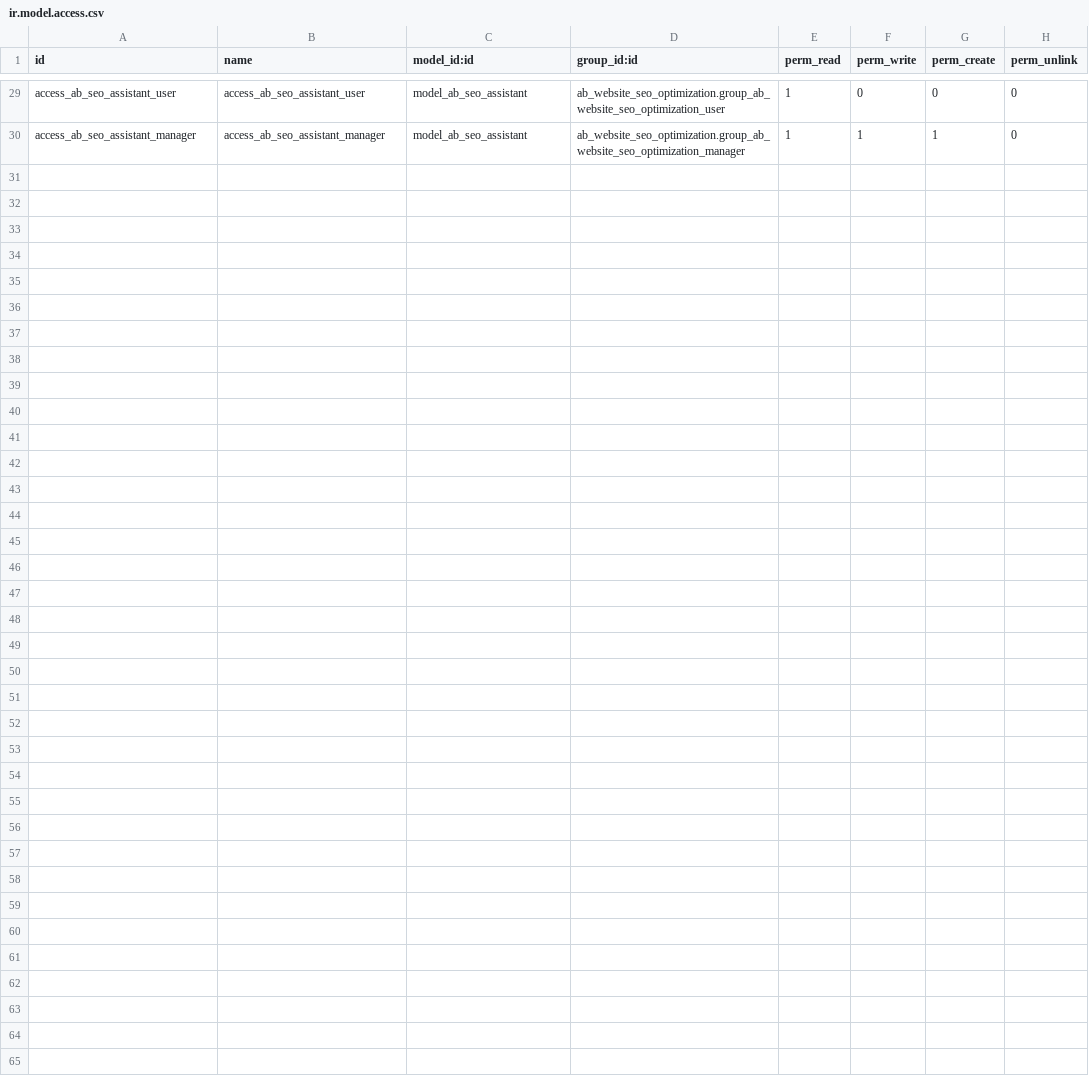
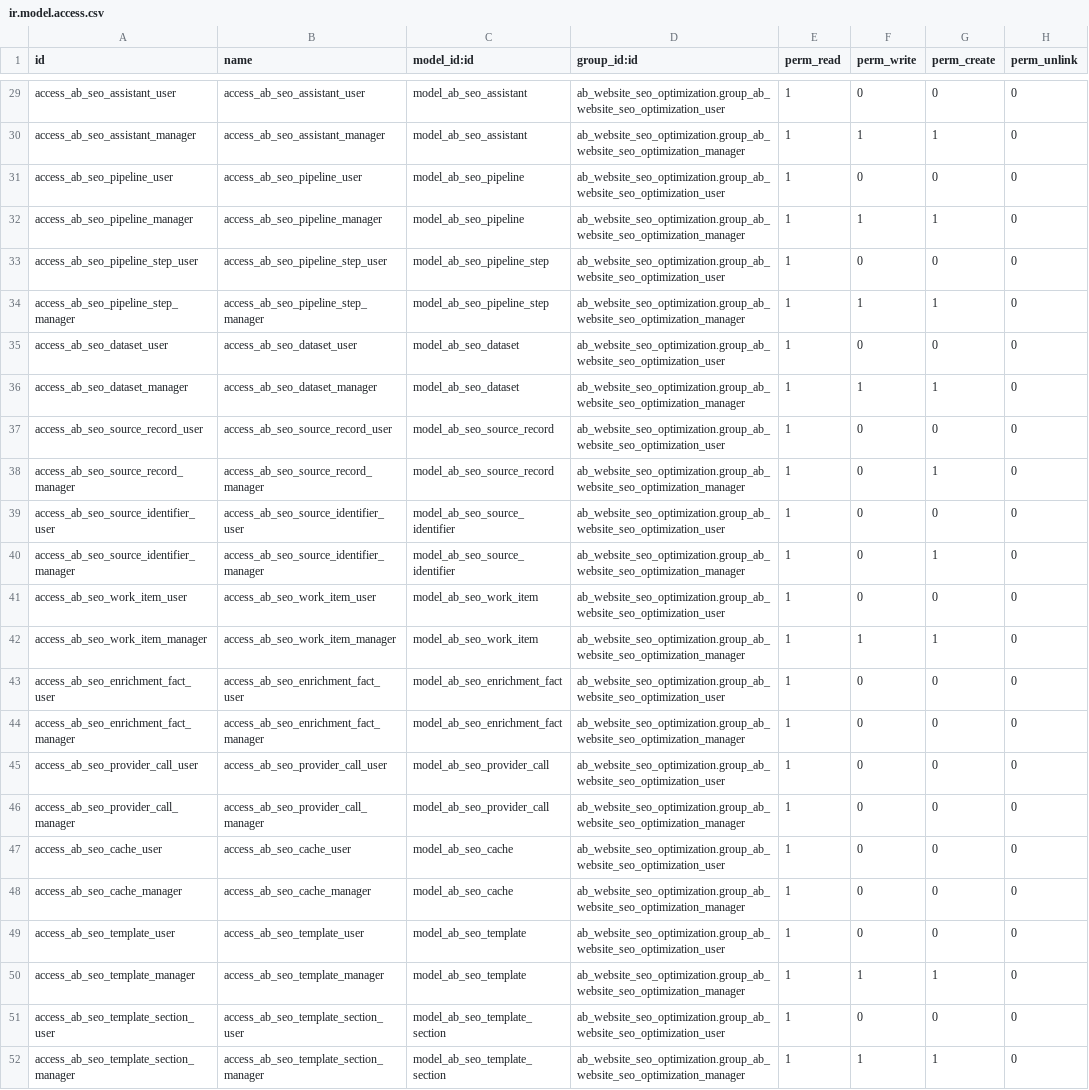
Before and after one commit to abdinpharmacies/hr, a CSV file: ab_website_seo_optimization/security/ir.model.access.csv, drawn as a sheet; only a part is shown, gaps mark what is left out.

Commit message:
ab_website_seo_optimization/feat: add catalog-aware SEO enrichment workflow

```diff
--- a/ab_website_seo_optimization/security/ir.model.access.csv
+++ b/ab_website_seo_optimization/security/ir.model.access.csv
@@ -30 +30,23 @@ access_ab_seo_assistant_user,access_ab_seo_assistant_user,model_ab_seo_assistant
 access_ab_seo_assistant_manager,access_ab_seo_assistant_manager,model_ab_seo_assistant,ab_website_seo_optimization.group_ab_website_seo_optimization_manager,1,1,1,0
+access_ab_seo_pipeline_user,access_ab_seo_pipeline_user,model_ab_seo_pipeline,ab_website_seo_optimization.group_ab_website_seo_optimization_user,1,0,0,0
+access_ab_seo_pipeline_manager,access_ab_seo_pipeline_manager,model_ab_seo_pipeline,ab_website_seo_optimization.group_ab_website_seo_optimization_manager,1,1,1,0
+access_ab_seo_pipeline_step_user,access_ab_seo_pipeline_step_user,model_ab_seo_pipeline_step,ab_website_seo_optimization.group_ab_website_seo_optimization_user,1,0,0,0
+access_ab_seo_pipeline_step_manager,access_ab_seo_pipeline_step_manager,model_ab_seo_pipeline_step,ab_website_seo_optimization.group_ab_website_seo_optimization_manager,1,1,1,0
+access_ab_seo_dataset_user,access_ab_seo_dataset_user,model_ab_seo_dataset,ab_website_seo_optimization.group_ab_website_seo_optimization_user,1,0,0,0
+access_ab_seo_dataset_manager,access_ab_seo_dataset_manager,model_ab_seo_dataset,ab_website_seo_optimization.group_ab_website_seo_optimization_manager,1,1,1,0
+access_ab_seo_source_record_user,access_ab_seo_source_record_user,model_ab_seo_source_record,ab_website_seo_optimization.group_ab_website_seo_optimization_user,1,0,0,0
+access_ab_seo_source_record_manager,access_ab_seo_source_record_manager,model_ab_seo_source_record,ab_website_seo_optimization.group_ab_website_seo_optimization_manager,1,0,1,0
+access_ab_seo_source_identifier_user,access_ab_seo_source_identifier_user,model_ab_seo_source_identifier,ab_website_seo_optimization.group_ab_website_seo_optimization_user,1,0,0,0
+access_ab_seo_source_identifier_manager,access_ab_seo_source_identifier_manager,model_ab_seo_source_identifier,ab_website_seo_optimization.group_ab_website_seo_optimization_manager,1,0,1,0
+access_ab_seo_work_item_user,access_ab_seo_work_item_user,model_ab_seo_work_item,ab_website_seo_optimization.group_ab_website_seo_optimization_user,1,0,0,0
+access_ab_seo_work_item_manager,access_ab_seo_work_item_manager,model_ab_seo_work_item,ab_website_seo_optimization.group_ab_website_seo_optimization_manager,1,1,1,0
+access_ab_seo_enrichment_fact_user,access_ab_seo_enrichment_fact_user,model_ab_seo_enrichment_fact,ab_website_seo_optimization.group_ab_website_seo_optimization_user,1,0,0,0
+access_ab_seo_enrichment_fact_manager,access_ab_seo_enrichment_fact_manager,model_ab_seo_enrichment_fact,ab_website_seo_optimization.group_ab_website_seo_optimization_manager,1,0,0,0
+access_ab_seo_provider_call_user,access_ab_seo_provider_call_user,model_ab_seo_provider_call,ab_website_seo_optimization.group_ab_website_seo_optimization_user,1,0,0,0
+access_ab_seo_provider_call_manager,access_ab_seo_provider_call_manager,model_ab_seo_provider_call,ab_website_seo_optimization.group_ab_website_seo_optimization_manager,1,0,0,0
+access_ab_seo_cache_user,access_ab_seo_cache_user,model_ab_seo_cache,ab_website_seo_optimization.group_ab_website_seo_optimization_user,1,0,0,0
+access_ab_seo_cache_manager,access_ab_seo_cache_manager,model_ab_seo_cache,ab_website_seo_optimization.group_ab_website_seo_optimization_manager,1,0,0,0
+access_ab_seo_template_user,access_ab_seo_template_user,model_ab_seo_template,ab_website_seo_optimization.group_ab_website_seo_optimization_user,1,0,0,0
+access_ab_seo_template_manager,access_ab_seo_template_manager,model_ab_seo_template,ab_website_seo_optimization.group_ab_website_seo_optimization_manager,1,1,1,0
+access_ab_seo_template_section_user,access_ab_seo_template_section_user,model_ab_seo_template_section,ab_website_seo_optimization.group_ab_website_seo_optimization_user,1,0,0,0
+access_ab_seo_template_section_manager,access_ab_seo_template_section_manager,model_ab_seo_template_section,ab_website_seo_optimization.group_ab_website_seo_optimization_manager,1,1,1,0
```
Also changed, not shown: 35 other files.
